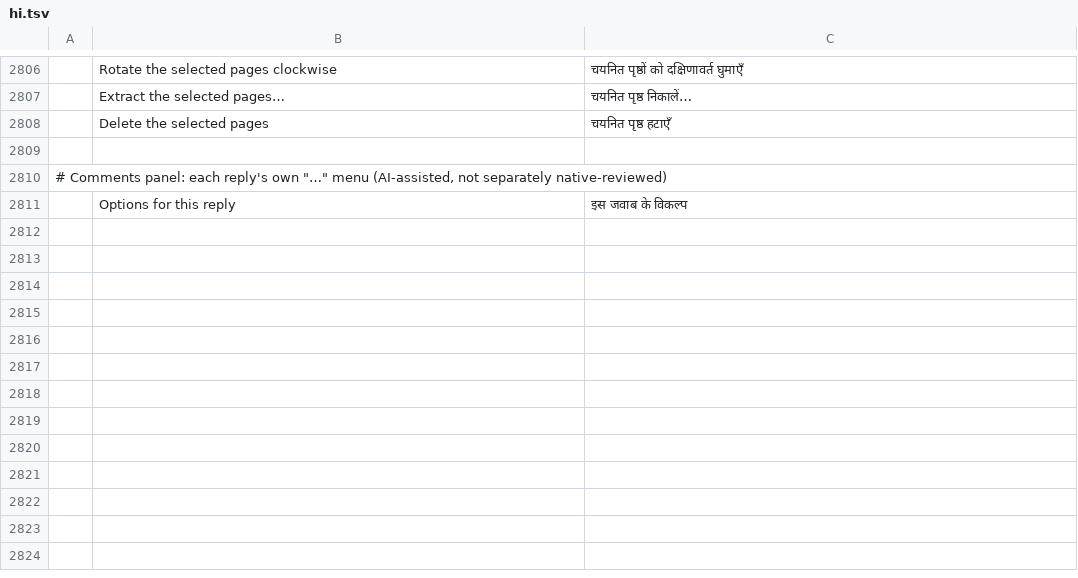
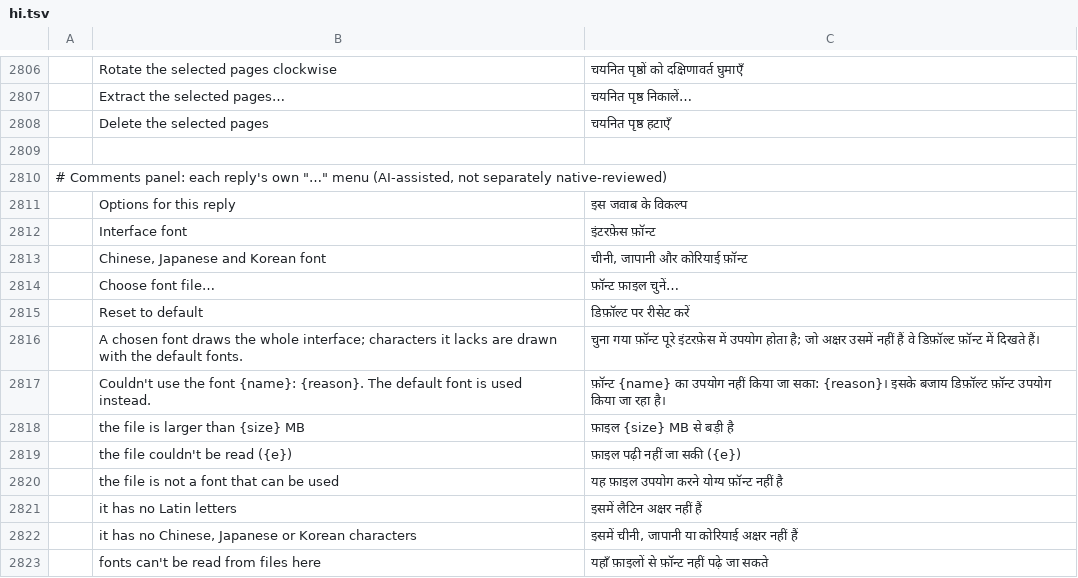
Before and after one commit to Ambitions0x39e/pdfcraft, a TSV file: crates/ui-egui/src/i18n/hi.tsv, drawn as a sheet; only a part is shown, gaps mark what is left out; the diff names each change by its address in the sheet, - before the commit and + after, or states it on an @@ line.

```diff
--- a/crates/ui-egui/src/i18n/hi.tsv
+++ b/crates/ui-egui/src/i18n/hi.tsv
+row 2812:  | Interface font | इंटरफ़ेस फ़ॉन्ट
+row 2813:  | Chinese, Japanese and Korean font | चीनी, जापानी और कोरियाई फ़ॉन्ट
+row 2814:  | Choose font file… | फ़ॉन्ट फ़ाइल चुनें…
+row 2815:  | Reset to default | डिफ़ॉल्ट पर रीसेट करें
+row 2816:  | A chosen font draws the whole interface; characters it lacks are drawn with the default fonts. | चुना गया फ़ॉन्ट पूरे इंटरफ़ेस में उपयोग होता है; जो अक्षर उसमें नहीं हैं वे डिफ़ॉल्ट फ़ॉन्ट में दिखते हैं।
+row 2817:  | Couldn't use the font {name}: {reason}. The default font is used instead. | फ़ॉन्ट {name} का उपयोग नहीं किया जा सका: {reason}। इसके बजाय डिफ़ॉल्ट फ़ॉन्ट उपयोग किया जा रहा है।
+row 2818:  | the file is larger than {size} MB | फ़ाइल {size} MB से बड़ी है
+row 2819:  | the file couldn't be read ({e}) | फ़ाइल पढ़ी नहीं जा सकी ({e})
+row 2820:  | the file is not a font that can be used | यह फ़ाइल उपयोग करने योग्य फ़ॉन्ट नहीं है
+row 2821:  | it has no Latin letters | इसमें लैटिन अक्षर नहीं हैं
+row 2822:  | it has no Chinese, Japanese or Korean characters | इसमें चीनी, जापानी या कोरियाई अक्षर नहीं हैं
+row 2823:  | fonts can't be read from files here | यहाँ फ़ाइलों से फ़ॉन्ट नहीं पढ़े जा सकते
```
Also changed, not shown: crates/ui-egui/src/i18n/bg.tsv, crates/ui-egui/src/i18n/el.tsv, 42 other files.
